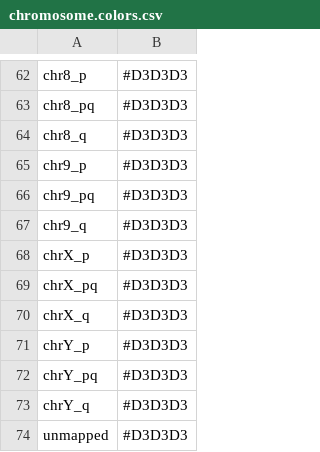
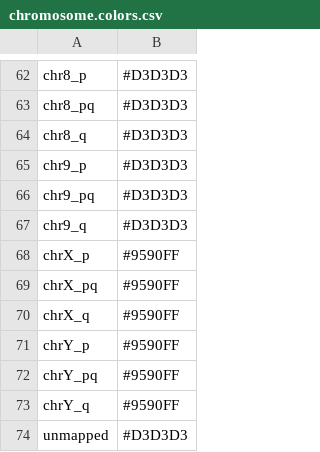
Before and after one commit to pangenome/chromosome_communities, a CSV file: data/chromosome.colors.csv, drawn as a sheet; only a part is shown, gaps mark what is left out.

Commit message:
update colors

```diff
--- a/data/chromosome.colors.csv
+++ b/data/chromosome.colors.csv
@@ -67,8 +67,8 @@ chr9_pq,#D3D3D3
 chr9_q,#D3D3D3
-chrX_p,#D3D3D3
-chrX_pq,#D3D3D3
-chrX_q,#D3D3D3
-chrY_p,#D3D3D3
-chrY_pq,#D3D3D3
-chrY_q,#D3D3D3
+chrX_p,#9590FF
+chrX_pq,#9590FF
+chrX_q,#9590FF
+chrY_p,#9590FF
+chrY_pq,#9590FF
+chrY_q,#9590FF
 unmapped,#D3D3D3
```
Also changed, not shown: 4 other files.
